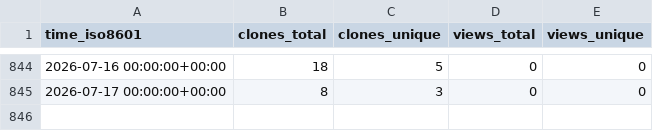
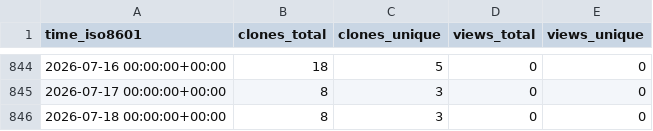
Before and after one commit to stablecaps/elk-stack-deploy-demo, a CSV file: stablecaps/elk-stack-deploy-demo/ghrs-data/views_clones_aggregate.csv, drawn as a sheet; only a part is shown, gaps mark what is left out; the diff names each change by its address in the sheet, - before the commit and + after, or states it on an @@ line.

```diff
--- a/stablecaps/elk-stack-deploy-demo/ghrs-data/views_clones_aggregate.csv
+++ b/stablecaps/elk-stack-deploy-demo/ghrs-data/views_clones_aggregate.csv
+row 846: 2026-07-18 00:00:00+00:00 | 8 | 3 | 0 | 0
```
Also changed, not shown: 1 other file.
